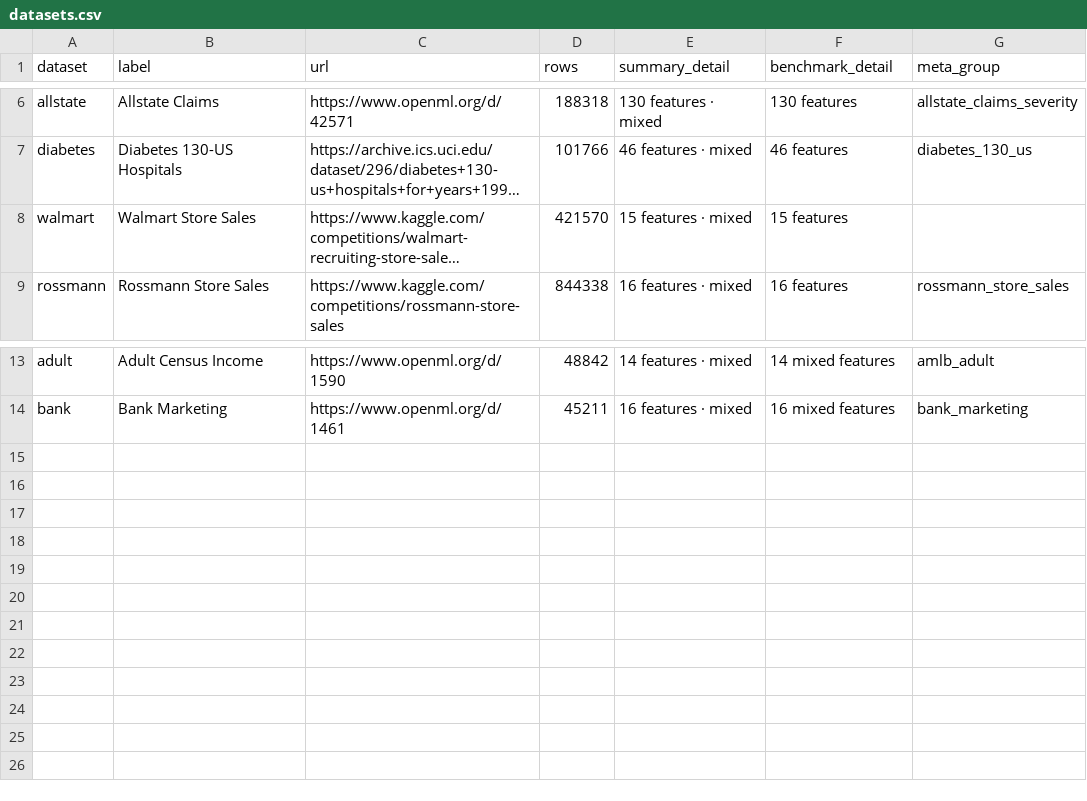
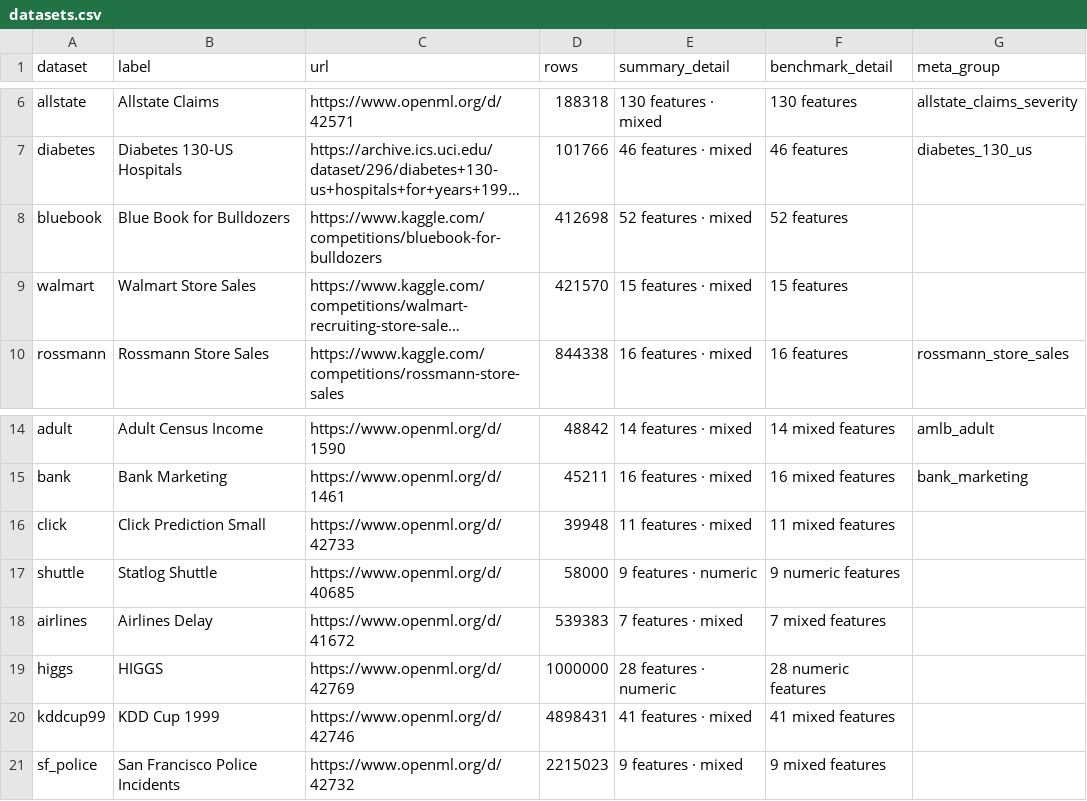
Before and after one commit to fastai/fastforest, a CSV file: tools/results/datasets.csv, drawn as a sheet; only a part is shown, gaps mark what is left out; long unchanged cells end in …; the diff names each change by its address in the sheet, - before the commit and + after, or states it on an @@ line.

```diff
--- a/tools/results/datasets.csv
+++ b/tools/results/datasets.csv
+row 8: bluebook | Blue Book for Bulldozers | https://www.kaggle.com/competitions/bluebook-for-bulldozers | 412698 | 52 features · mixed | 52 features
+row 16: click | Click Prediction Small | https://www.openml.org/d/42733 | 39948 | 11 features · mixed | 11 mixed features
+row 17: shuttle | Statlog Shuttle | https://www.openml.org/d/40685 | 58000 | 9 features · numeric | 9 numeric features
+row 18: airlines | Airlines Delay | https://www.openml.org/d/41672 | 539383 | 7 features · mixed | 7 mixed features
+row 19: higgs | HIGGS | https://www.openml.org/d/42769 | 1000000 | 28 features · numeric | 28 numeric features
+row 20: kddcup99 | KDD Cup 1999 | https://www.openml.org/d/42746 | 4898431 | 41 features · mixed | 41 mixed features
+row 21: sf_police | San Francisco Police Incidents | https://www.openml.org/d/42732 | 2215023 | 9 features · mixed | 9 mixed features
```
Also changed, not shown: tools/results/classification.csv, tools/results/regression.csv, 40 other files.
